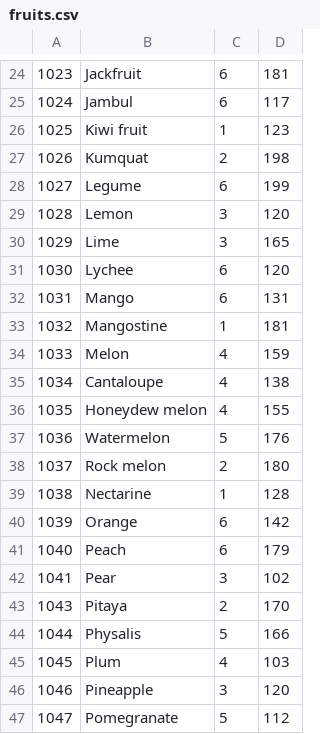
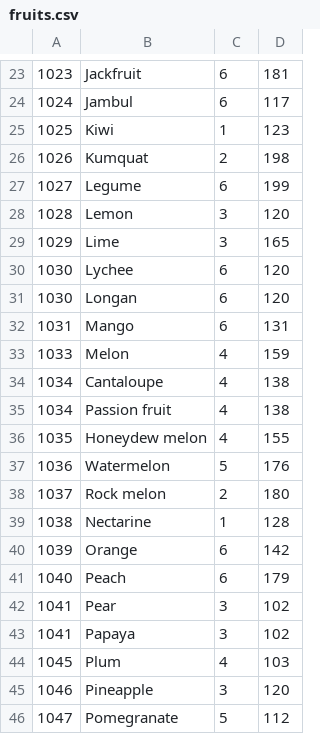
Before and after one commit to jackson0143/hangman, a CSV file: fruits.csv, drawn as a sheet; only a part is shown, gaps mark what is left out; the diff covers the shown part only.

```diff
--- a/fruits.csv
+++ b/fruits.csv
@@ -25,3 +24,3 @@
 "1024","Jambul","6","117"
-"1025","Kiwi fruit","1","123"
+"1025","Kiwi","1","123"
 "1026","Kumquat","2","198"
@@ -31,6 +30,7 @@
 "1030","Lychee","6","120"
+"1030","Longan","6","120"
 "1031","Mango","6","131"
-"1032","Mangostine","1","181"
 "1033","Melon","4","159"
 "1034","Cantaloupe","4","138"
+"1034","Passion fruit","4","138"
 "1035","Honeydew melon","4","155"
@@ -42,4 +42,3 @@
 "1041","Pear","3","102"
-"1043","Pitaya","2","170"
-"1044","Physalis","5","166"
+"1041","Papaya","3","102"
 "1045","Plum","4","103"
```
Also changed, not shown: 3 added rows, 9 removed rows and 1 edited cell elsewhere in this file, 3 other files.
